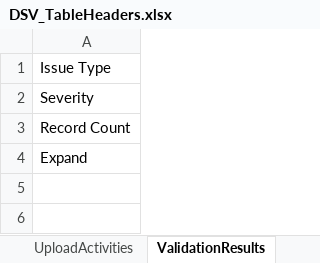
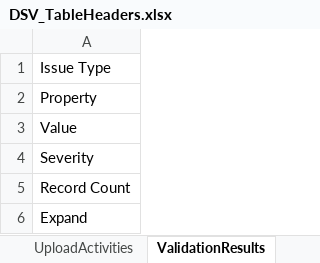
Before and after one commit to CBIIT/crdc-dh-automation, an Excel workbook: InputFiles/CRDC/DataSubmissionValidation/DSV_TableHeaders.xlsx, sheet ValidationResults, drawn as a sheet; values as stored, in another font and other column widths than the file's, no borders; the diff names each change by its address in the sheet, - before the commit and + after, or states it on an @@ line.

```diff
--- a/InputFiles/CRDC/DataSubmissionValidation/DSV_TableHeaders.xlsx (sheet ValidationResults)
+++ b/InputFiles/CRDC/DataSubmissionValidation/DSV_TableHeaders.xlsx (sheet ValidationResults)
+row 2: Property
+row 3: Value
```
Also changed, not shown: sheet DataView, 6 other files.
